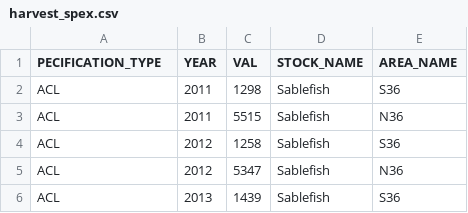
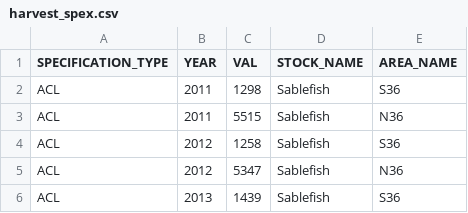
Before and after one commit to pfmc-assessments/sablefish_2025, a CSV file: data-processed/harvest_spex.csv, drawn as a sheet; only a part is shown.

Commit message:
fix column name

```diff
--- a/data-processed/harvest_spex.csv
+++ b/data-processed/harvest_spex.csv
@@ -1,2 +1,2 @@
-PECIFICATION_TYPE,YEAR,VAL,STOCK_NAME,AREA_NAME
+SPECIFICATION_TYPE,YEAR,VAL,STOCK_NAME,AREA_NAME
 ACL,2011,1298,Sablefish,S36
```
